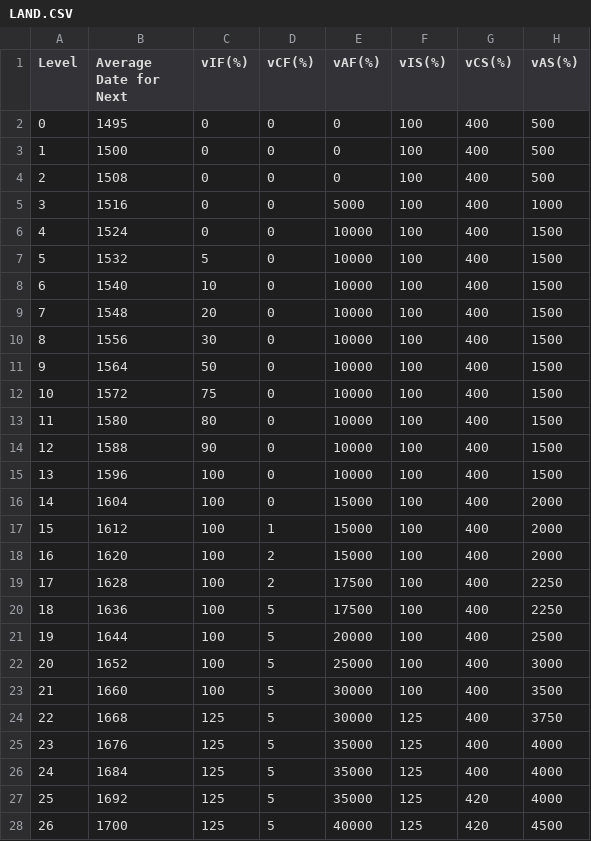
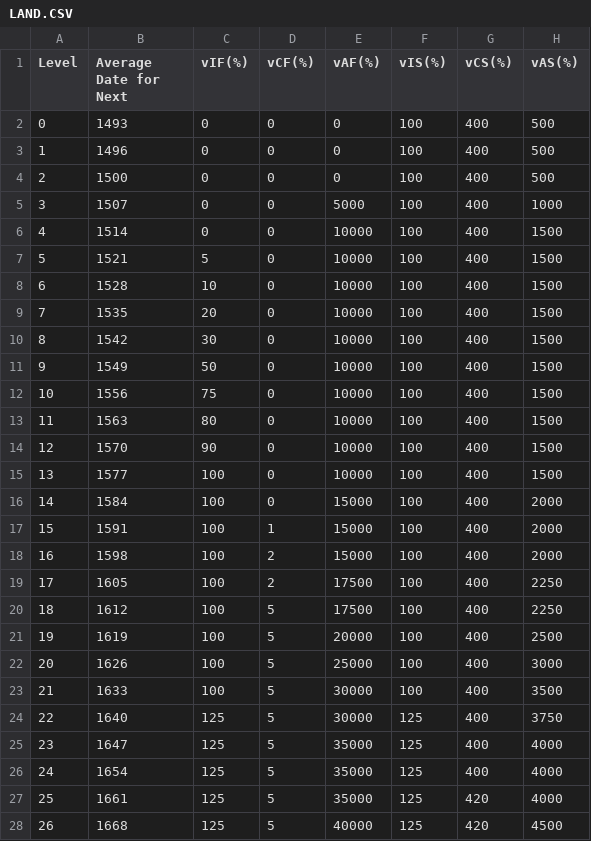
Before and after one commit to makiavelli747/eu1, a CSV file: DB/LAND.CSV, drawn as a sheet; only a part is shown; the diff covers the shown part only; the diff names each change by its address in the sheet, - before the commit and + after, or states it on an @@ line.

```diff
--- a/DB/LAND.CSV
+++ b/DB/LAND.CSV
-B2 (Average Date for Next): 1495
+B2 (Average Date for Next): 1493
-B3 (Average Date for Next): 1500
+B3 (Average Date for Next): 1496
-B4 (Average Date for Next): 1508
+B4 (Average Date for Next): 1500
-B5 (Average Date for Next): 1516
+B5 (Average Date for Next): 1507
-B6 (Average Date for Next): 1524
+B6 (Average Date for Next): 1514
-B7 (Average Date for Next): 1532
+B7 (Average Date for Next): 1521
-B8 (Average Date for Next): 1540
+B8 (Average Date for Next): 1528
-B9 (Average Date for Next): 1548
+B9 (Average Date for Next): 1535
-B10 (Average Date for Next): 1556
+B10 (Average Date for Next): 1542
-B11 (Average Date for Next): 1564
+B11 (Average Date for Next): 1549
-B12 (Average Date for Next): 1572
+B12 (Average Date for Next): 1556
-B13 (Average Date for Next): 1580
+B13 (Average Date for Next): 1563
-B14 (Average Date for Next): 1588
+B14 (Average Date for Next): 1570
-B15 (Average Date for Next): 1596
+B15 (Average Date for Next): 1577
-B16 (Average Date for Next): 1604
+B16 (Average Date for Next): 1584
-B17 (Average Date for Next): 1612
+B17 (Average Date for Next): 1591
-B18 (Average Date for Next): 1620
+B18 (Average Date for Next): 1598
-B19 (Average Date for Next): 1628
+B19 (Average Date for Next): 1605
-B20 (Average Date for Next): 1636
+B20 (Average Date for Next): 1612
-B21 (Average Date for Next): 1644
+B21 (Average Date for Next): 1619
-B22 (Average Date for Next): 1652
+B22 (Average Date for Next): 1626
-B23 (Average Date for Next): 1660
+B23 (Average Date for Next): 1633
-B24 (Average Date for Next): 1668
+B24 (Average Date for Next): 1640
-B25 (Average Date for Next): 1676
+B25 (Average Date for Next): 1647
-B26 (Average Date for Next): 1684
+B26 (Average Date for Next): 1654
-B27 (Average Date for Next): 1692
+B27 (Average Date for Next): 1661
-B28 (Average Date for Next): 1700
+B28 (Average Date for Next): 1668
```
Also changed, not shown: 26 edited cells elsewhere in this file, DB/NAVAL.csv, 3 other files.
